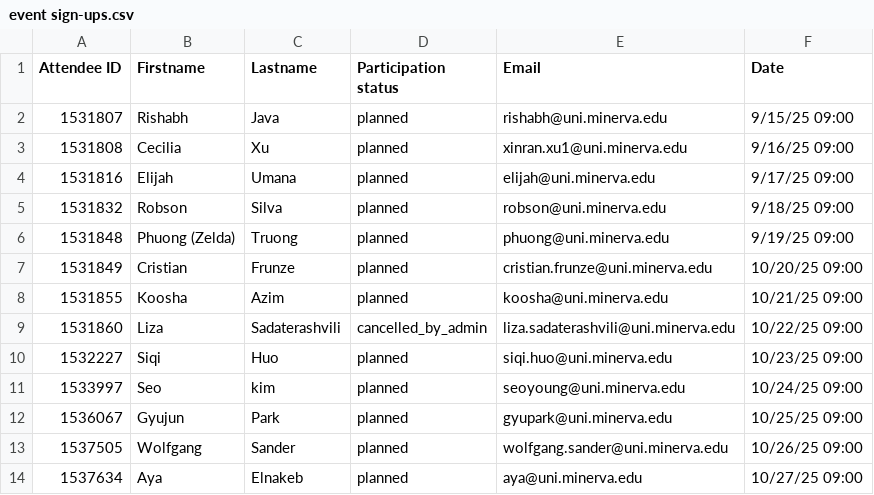
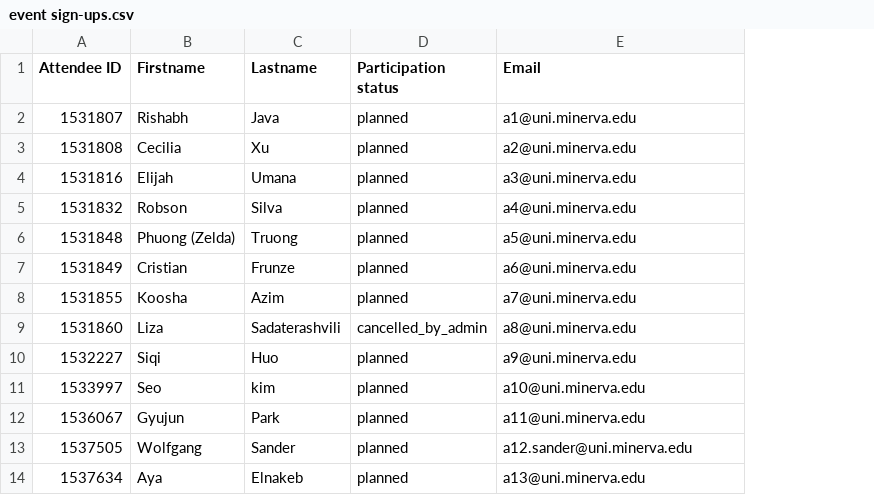
Before and after one commit to Asuka1010/event_raffle, a CSV file: csv/event sign-ups.csv, drawn as a sheet; the diff names each change by its address in the sheet, - before the commit and + after, or states it on an @@ line.

```diff
--- a/csv/event sign-ups.csv
+++ b/csv/event sign-ups.csv
-column F (Date), rows 2-14: 9/15/25 09:00 | 9/16/25 09:00 | 9/17/25 09:00 | 9/18/25 09:00 | 9/19/25 09:00 | 10/20/25 09:00 | 10/21/25 09:00 | 10/22/25 09:00 | 10/23/25 09:00 | 10/24/25 09:00 | 10/25/25 09:00 | 10/26/25 09:00 | 10/27/25 09:00
-E2 (Email): rishabh@uni.minerva.edu
+E2 (Email): a1@uni.minerva.edu
-E3 (Email): xinran.xu1@uni.minerva.edu
+E3 (Email): a2@uni.minerva.edu
-E4 (Email): elijah@uni.minerva.edu
+E4 (Email): a3@uni.minerva.edu
-E5 (Email): robson@uni.minerva.edu
+E5 (Email): a4@uni.minerva.edu
-E6 (Email): phuong@uni.minerva.edu
+E6 (Email): a5@uni.minerva.edu
-E7 (Email): cristian.frunze@uni.minerva.edu
+E7 (Email): a6@uni.minerva.edu
-E8 (Email): koosha@uni.minerva.edu
+E8 (Email): a7@uni.minerva.edu
-E9 (Email): liza.sadaterashvili@uni.minerva.edu
+E9 (Email): a8@uni.minerva.edu
-E10 (Email): siqi.huo@uni.minerva.edu
+E10 (Email): a9@uni.minerva.edu
-E11 (Email): seoyoung@uni.minerva.edu
+E11 (Email): a10@uni.minerva.edu
-E12 (Email): gyupark@uni.minerva.edu
+E12 (Email): a11@uni.minerva.edu
-E13 (Email): wolfgang.sander@uni.minerva.edu
+E13 (Email): a12.sander@uni.minerva.edu
-E14 (Email): aya@uni.minerva.edu
+E14 (Email): a13@uni.minerva.edu
```
Also changed, not shown: 5 other files.
